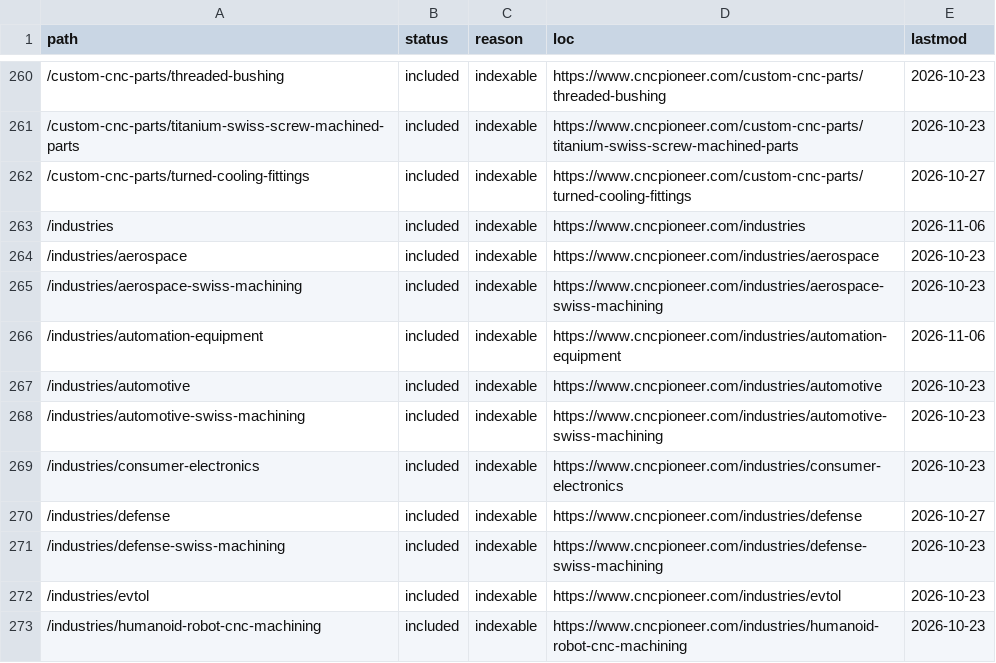
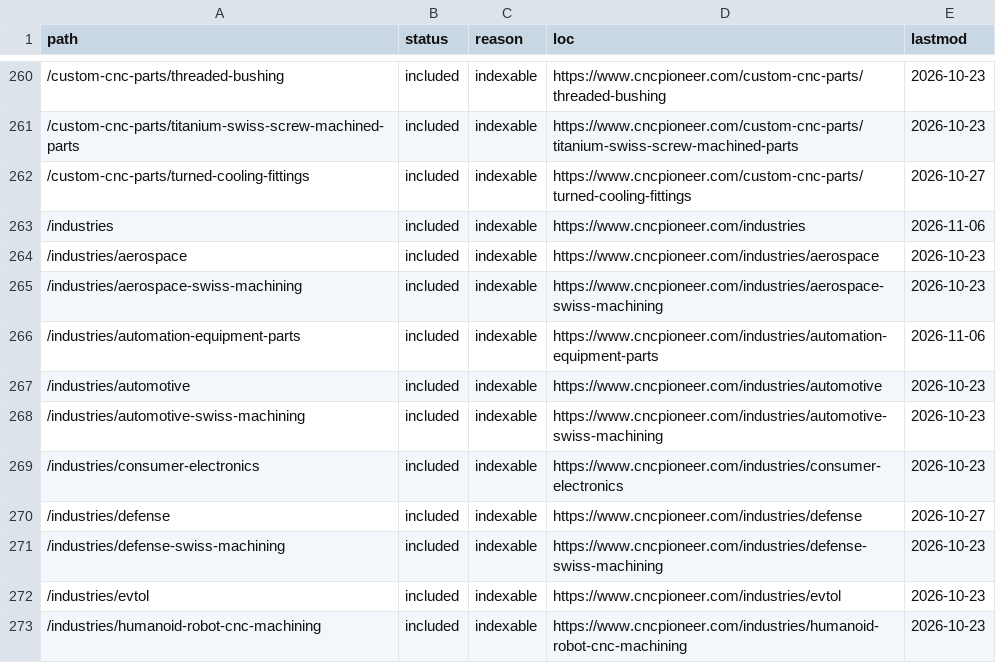
Before and after one commit to zorali-33/cncpioneer-astro, a CSV file: seo-migration/reports/T11-site-indexing-assets.csv, drawn as a sheet; only a part is shown, gaps mark what is left out.

```diff
--- a/seo-migration/reports/T11-site-indexing-assets.csv
+++ b/seo-migration/reports/T11-site-indexing-assets.csv
@@ -265,3 +265,3 @@
 /industries/aerospace-swiss-machining,included,indexable,https://www.cncpioneer.com/industries/aerospace-swiss-machining,2026-10-23
-/industries/automation-equipment,included,indexable,https://www.cncpioneer.com/industries/automation-equipment,2026-11-06
+/industries/automation-equipment-parts,included,indexable,https://www.cncpioneer.com/industries/automation-equipment-parts,2026-11-06
 /industries/automotive,included,indexable,https://www.cncpioneer.com/industries/automotive,2026-10-23
```
Also changed, not shown: seo-migration/reports/T19-dist-route-manifest.csv, 22 other files.
